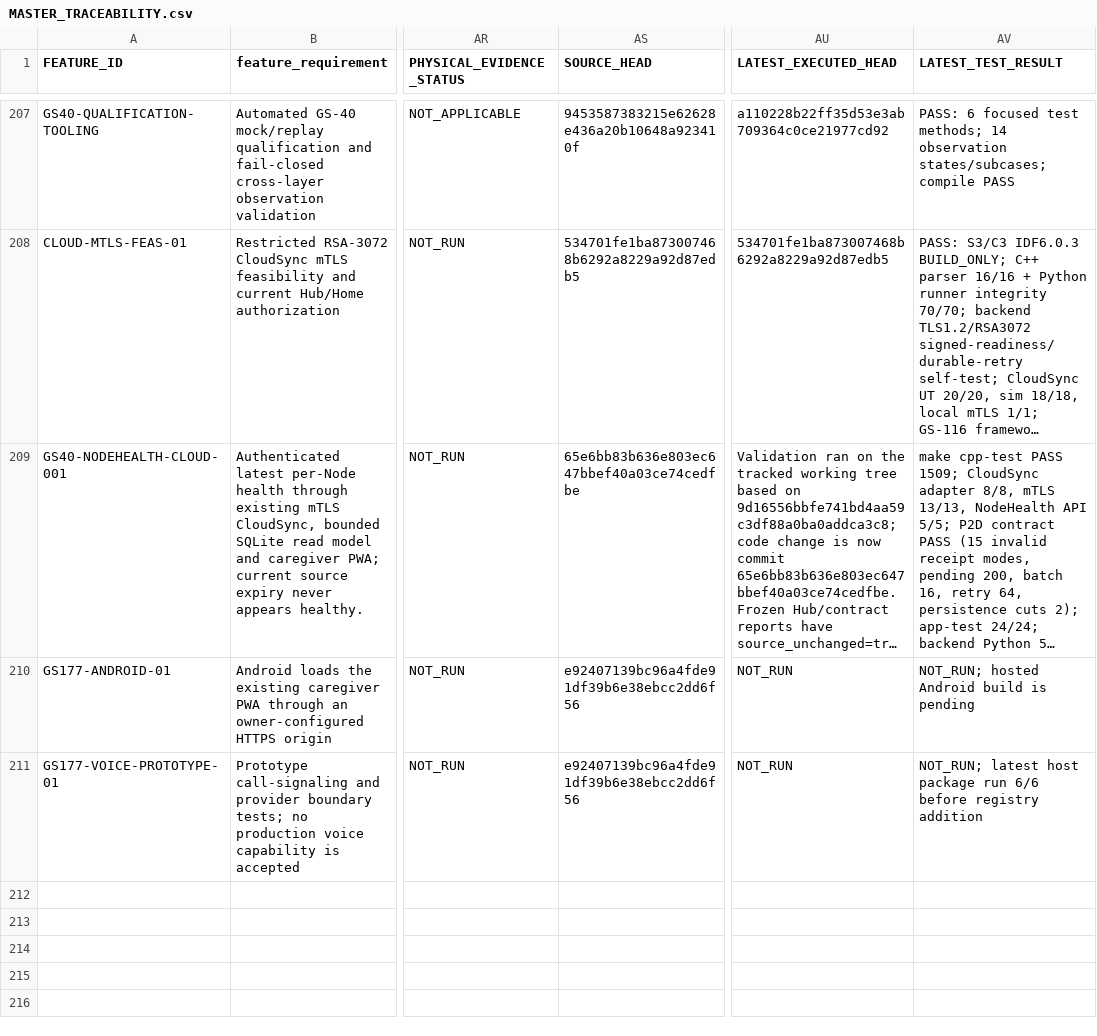
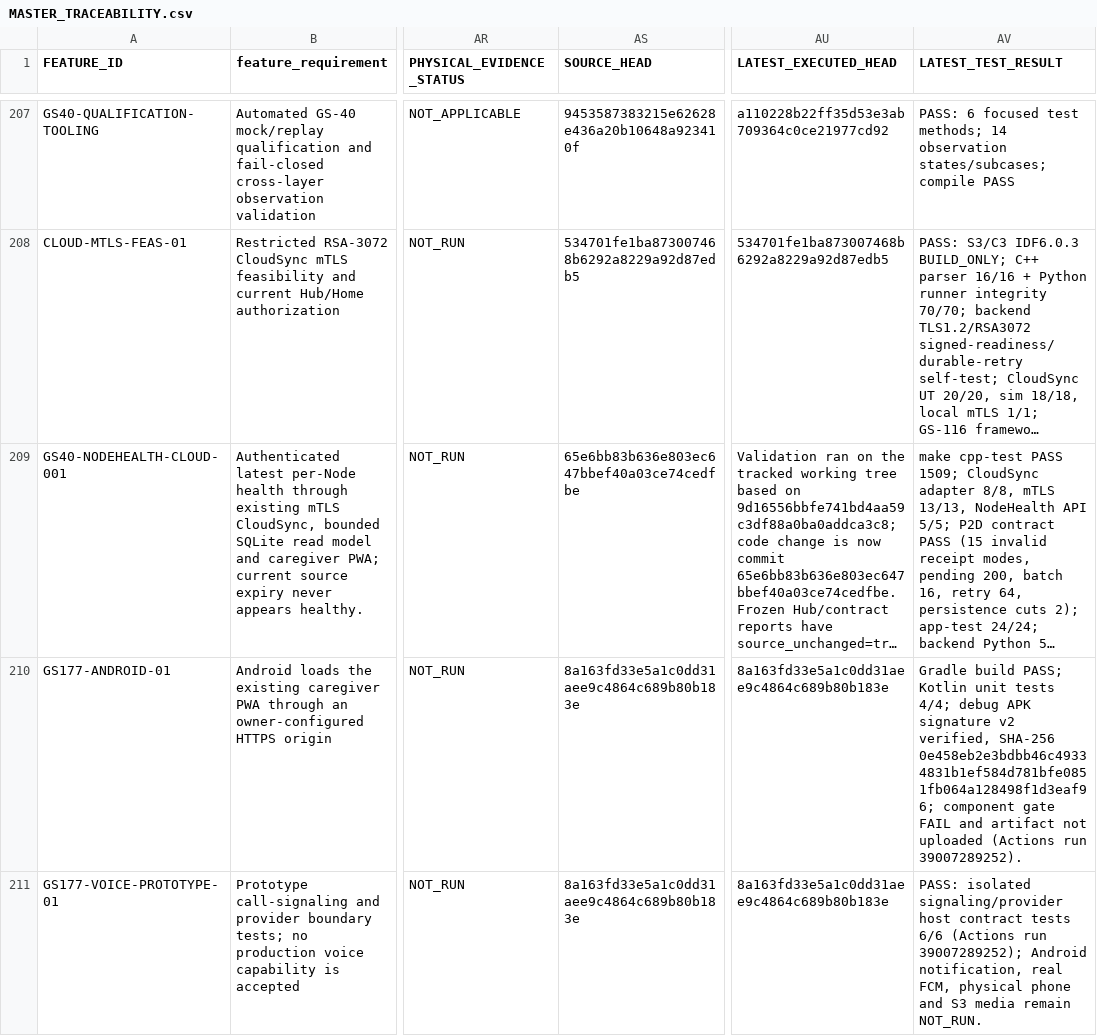
Before and after one commit to udaybhan200683/Ghar_sajag, a CSV file: docs/validation/MASTER_TRACEABILITY.csv, drawn as a sheet; only a part is shown, gaps mark what is left out; long unchanged cells end in …; the diff names each change by its address in the sheet, - before the commit and + after, or states it on an @@ line.

Commit message:
fix(android): report only verified build signals

```diff
--- a/docs/validation/MASTER_TRACEABILITY.csv
+++ b/docs/validation/MASTER_TRACEABILITY.csv
-AS210:AS211 (SOURCE_HEAD): e92407139bc96a4fde91df39b6e38ebcc2dd6f56
+AS210:AS211 (SOURCE_HEAD): 8a163fd33e5a1c0dd31aee9c4864c689b80b183e
-AU210:AU211 (LATEST_EXECUTED_HEAD): NOT_RUN
+AU210:AU211 (LATEST_EXECUTED_HEAD): 8a163fd33e5a1c0dd31aee9c4864c689b80b183e
-AV210 (LATEST_TEST_RESULT): NOT_RUN; hosted Android build is pending
+AV210 (LATEST_TEST_RESULT): Gradle build PASS; Kotlin unit tests 4/4; debug APK signature v2 verified, SHA-256 0e458eb2e3bdbb46c49334831b1ef584d781bfe0851fb064a128498f1d3eaf96; component gate FAIL and artifact not uploaded (Actions run 39007289252).
-AV211 (LATEST_TEST_RESULT): NOT_RUN; latest host package run 6/6 before registry addition
+AV211 (LATEST_TEST_RESULT): PASS: isolated signaling/provider host contract tests 6/6 (Actions run 39007289252); Android notification, real FCM, physical phone and S3 media remain NOT_RUN.
```
Also changed, not shown: 4 other files.
